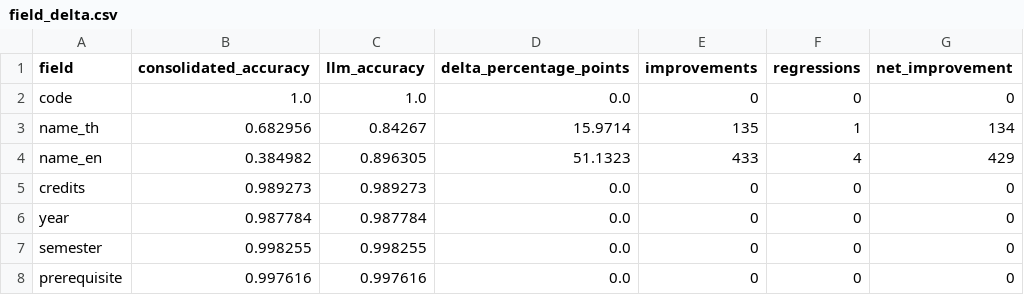
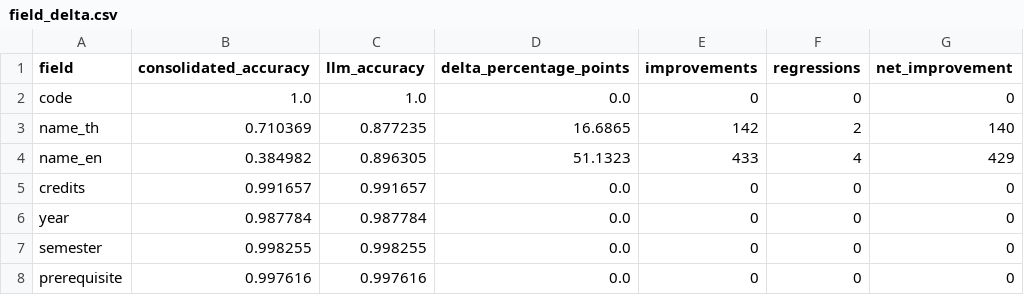
Before and after one commit to SalapaoXN/isd-2026-curriculum_2_cucumber, a CSV file: reports/eval_comparison/field_delta.csv, drawn as a sheet.

```diff
--- a/reports/eval_comparison/field_delta.csv
+++ b/reports/eval_comparison/field_delta.csv
@@ -2,5 +2,5 @@ field,consolidated_accuracy,llm_accuracy,delta_percentage_points,improvements,re
 code,1.0,1.0,0.0,0,0,0
-name_th,0.682956,0.84267,15.9714,135,1,134
+name_th,0.710369,0.877235,16.6865,142,2,140
 name_en,0.384982,0.896305,51.1323,433,4,429
-credits,0.989273,0.989273,0.0,0,0,0
+credits,0.991657,0.991657,0.0,0,0,0
 year,0.987784,0.987784,0.0,0,0,0
```
Also changed, not shown: reports/eval_comparison/transitions.csv, reports/eval_consolidated/field_metrics.csv, 12 other files.
